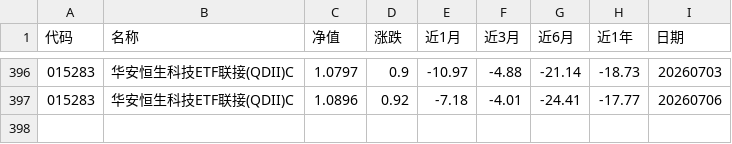
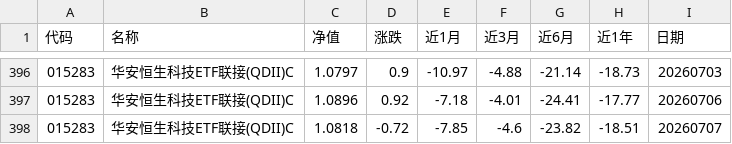
Before and after one commit to Syncswitch/reptile, a CSV file: data/015283.csv, drawn as a sheet; only a part is shown, gaps mark what is left out; the diff names each change by its address in the sheet, - before the commit and + after, or states it on an @@ line.

```diff
--- a/data/015283.csv
+++ b/data/015283.csv
+row 398: 015283 | 华安恒生科技ETF联接(QDII)C | 1.0818 | -0.72 | -7.85 | -4.6 | -23.82 | -18.51 | 20260707
```
Also changed, not shown: data/005918.csv, data/008591.csv, 5 other files.
